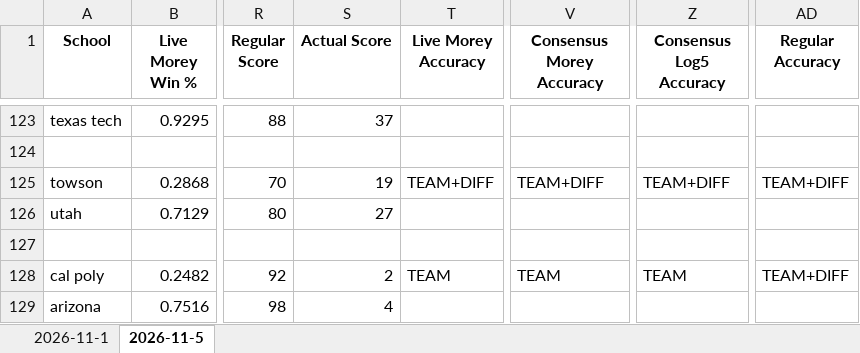
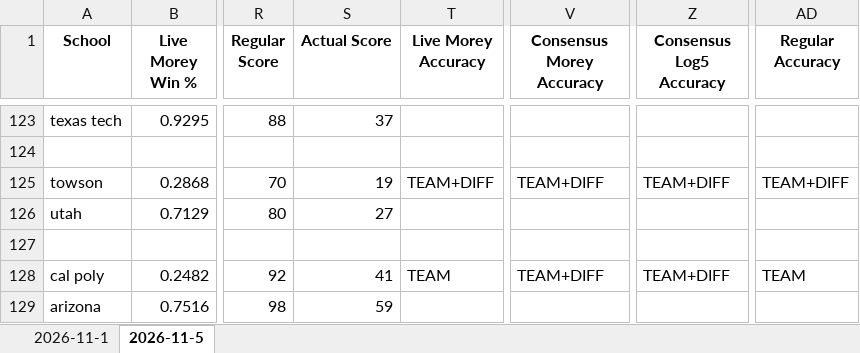
Before and after one commit to atg575/cbb-stats-sim.io, an Excel workbook: Batch_Simulation_Results.xlsx, sheet 2026-11-5, drawn as a sheet; only a part is shown, gaps mark what is left out; values as stored, in another font and other column widths than the file's, no borders; the diff names each change by its address in the sheet, - before the commit and + after, or states it on an @@ line.

```diff
--- a/Batch_Simulation_Results.xlsx (sheet 2026-11-5)
+++ b/Batch_Simulation_Results.xlsx (sheet 2026-11-5)
-S128 (Actual Score): 2
+S128 (Actual Score): 41
-V128 (Consensus Morey Accuracy): TEAM
+V128 (Consensus Morey Accuracy): TEAM+DIFF
-Z128 (Consensus Log5 Accuracy): TEAM
+Z128 (Consensus Log5 Accuracy): TEAM+DIFF
-AD128 (Regular Accuracy): TEAM+DIFF
+AD128 (Regular Accuracy): TEAM
-S129 (Actual Score): 4
+S129 (Actual Score): 59
```
Also changed, not shown: 2 other files.
